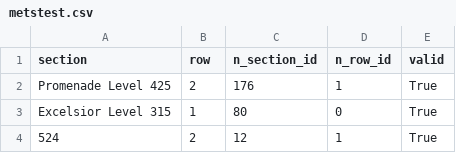
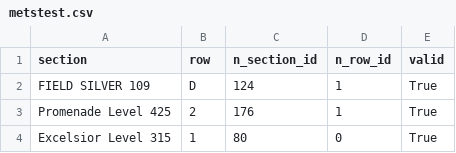
Before and after one commit to DesignDocJockey/seekg, a CSV file: samples/metstest.csv, drawn as a sheet; only a part is shown; the shorter side is filled out with more unchanged rows.

```diff
--- a/samples/metstest.csv
+++ b/samples/metstest.csv
@@ -1,2 +1,3 @@
 section,row,n_section_id,n_row_id,valid
+FIELD SILVER 109,D,124,1,True,
 Promenade Level 425,2,176,1,True
```
Also changed, not shown: 2 other files.
